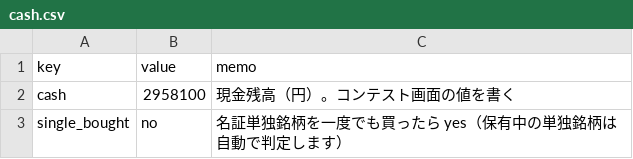
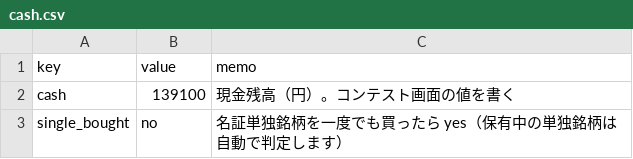
Before and after one commit to vfzfpt5767-debug/meisho-scanner, a CSV file: cash.csv, drawn as a sheet.

```diff
--- a/cash.csv
+++ b/cash.csv
@@ -1,3 +1,3 @@
 key,value,memo
-cash,2958100,現金残高（円）。コンテスト画面の値を書く
+cash,139100,現金残高（円）。コンテスト画面の値を書く
 single_bought,no,名証単独銘柄を一度でも買ったら yes（保有中の単独銘柄は自動で判定します）
```
Also changed, not shown: holdings.csv, 8 other files.
